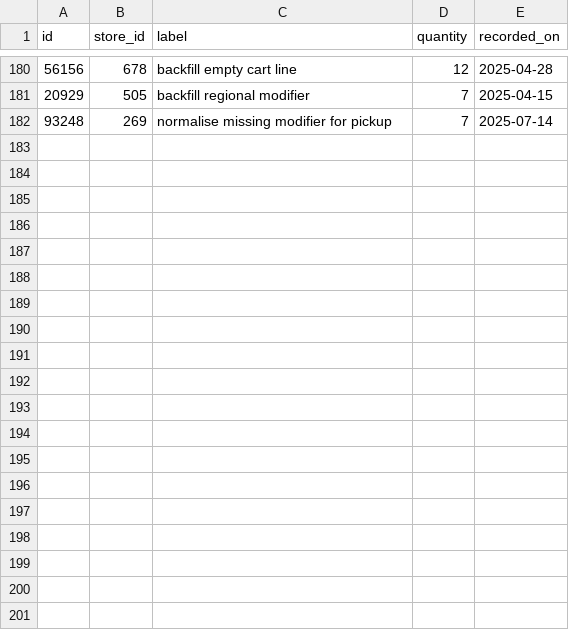
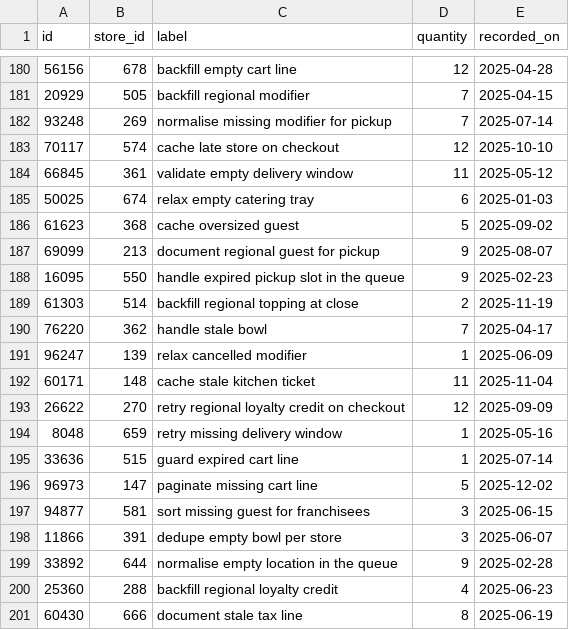
Before and after one commit to wwtdigital/copperpot-pricing-pipeline, a CSV file: seeds/generated/macros_rows.csv, drawn as a sheet; only a part is shown, gaps mark what is left out; the diff names each change by its address in the sheet, - before the commit and + after, or states it on an @@ line.

Commit message:
feat(macros): handle expired pickup slot (CPB-4202)

```diff
--- a/seeds/generated/macros_rows.csv
+++ b/seeds/generated/macros_rows.csv
+row 183: 70117 | 574 | cache late store on checkout | 12 | 2025-10-10
+row 184: 66845 | 361 | validate empty delivery window | 11 | 2025-05-12
+row 185: 50025 | 674 | relax empty catering tray | 6 | 2025-01-03
+row 186: 61623 | 368 | cache oversized guest | 5 | 2025-09-02
+row 187: 69099 | 213 | document regional guest for pickup | 9 | 2025-08-07
+row 188: 16095 | 550 | handle expired pickup slot in the queue | 9 | 2025-02-23
+row 189: 61303 | 514 | backfill regional topping at close | 2 | 2025-11-19
+row 190: 76220 | 362 | handle stale bowl | 7 | 2025-04-17
+row 191: 96247 | 139 | relax cancelled modifier | 1 | 2025-06-09
+row 192: 60171 | 148 | cache stale kitchen ticket | 11 | 2025-11-04
+row 193: 26622 | 270 | retry regional loyalty credit on checkout | 12 | 2025-09-09
+row 194: 8048 | 659 | retry missing delivery window | 1 | 2025-05-16
+row 195: 33636 | 515 | guard expired cart line | 1 | 2025-07-14
+row 196: 96973 | 147 | paginate missing cart line | 5 | 2025-12-02
+row 197: 94877 | 581 | sort missing guest for franchisees | 3 | 2025-06-15
+row 198: 11866 | 391 | dedupe empty bowl per store | 3 | 2025-06-07
+row 199: 33892 | 644 | normalise empty location in the queue | 9 | 2025-02-28
+row 200: 25360 | 288 | backfill regional loyalty credit | 4 | 2025-06-23
+row 201: 60430 | 666 | document stale tax line | 8 | 2025-06-19
```
